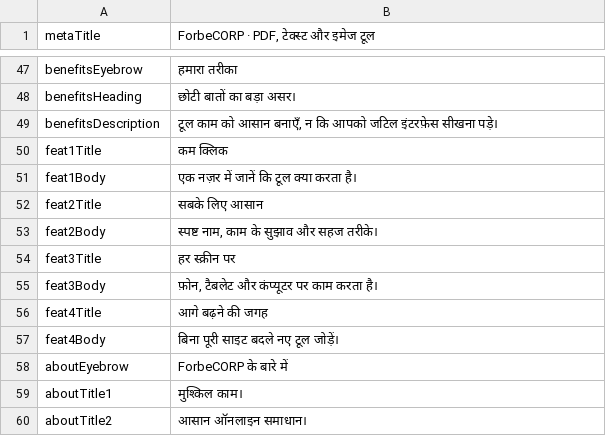
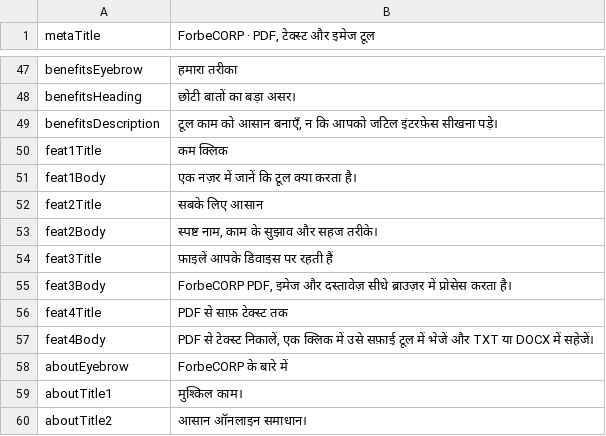
Before and after one commit to work-forbeloved/ForbeCORP, a TSV file: locales/hi.tsv, drawn as a sheet; only a part is shown, gaps mark what is left out.

Commit message:
Show concrete ForbeCORP benefits in every language

```diff
--- a/locales/hi.tsv
+++ b/locales/hi.tsv
@@ -53,6 +53,6 @@ feat2Title	सबके लिए आसान
 feat2Body	स्पष्ट नाम, काम के सुझाव और सहज तरीके।
-feat3Title	हर स्क्रीन पर
-feat3Body	फ़ोन, टैबलेट और कंप्यूटर पर काम करता है।
-feat4Title	आगे बढ़ने की जगह
-feat4Body	बिना पूरी साइट बदले नए टूल जोड़ें।
+feat3Title	फ़ाइलें आपके डिवाइस पर रहती हैं
+feat3Body	ForbeCORP PDF, इमेज और दस्तावेज़ सीधे ब्राउज़र में प्रोसेस करता है।
+feat4Title	PDF से साफ़ टेक्स्ट तक
+feat4Body	PDF से टेक्स्ट निकालें, एक क्लिक में उसे सफ़ाई टूल में भेजें और TXT या DOCX में सहेजें।
 aboutEyebrow	ForbeCORP के बारे में
```
Also changed, not shown: locales/ar.tsv, locales/bn.tsv, 12 other files.
